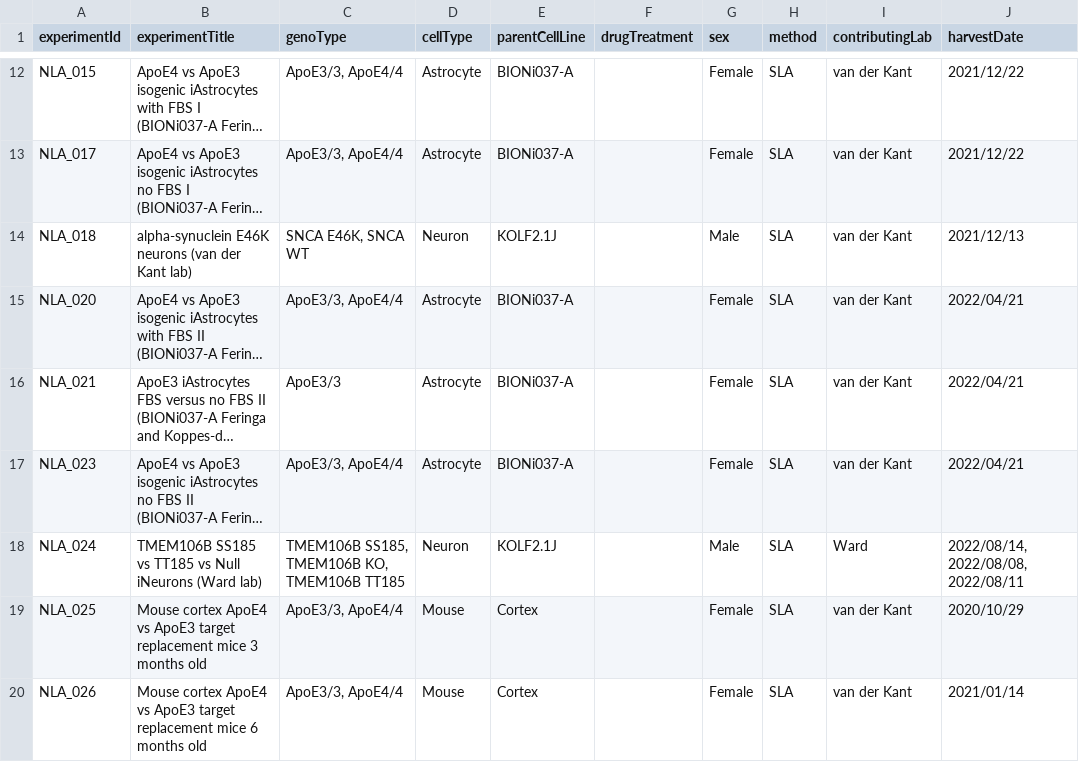
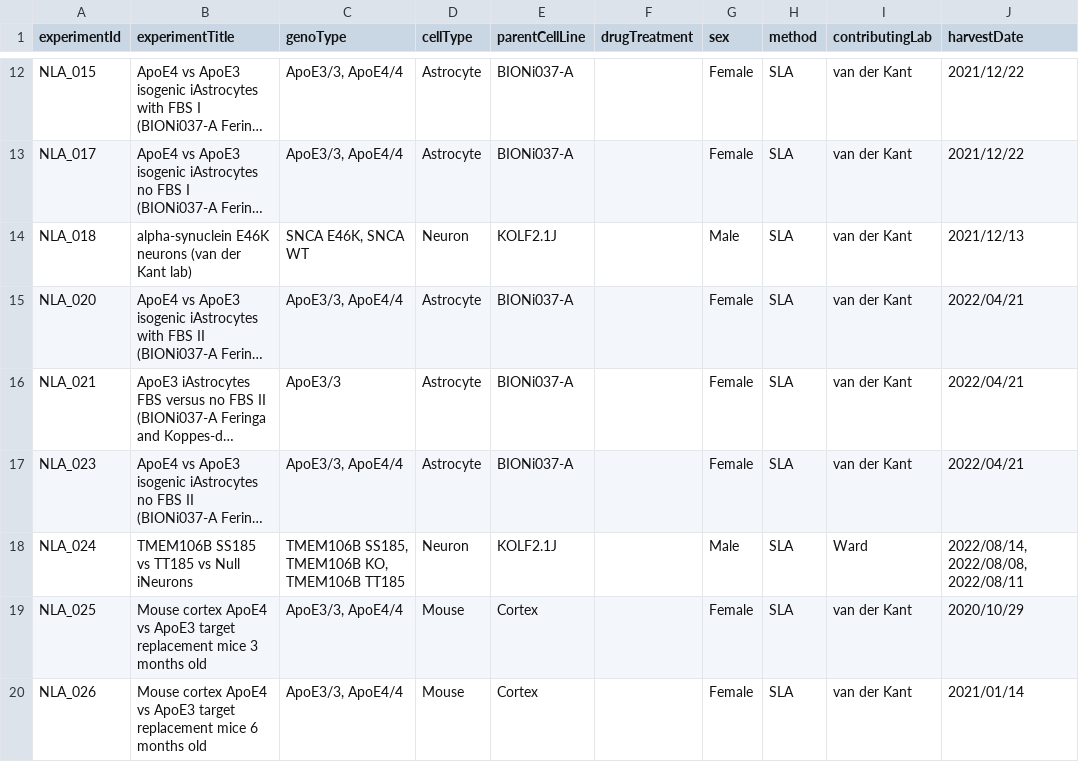
Before and after one commit to CPM-Metabolomics-Lipidomics/neurolipidatlas, a CSV file: neurolipid_meta.csv, drawn as a sheet; only a part is shown, gaps mark what is left out; long unchanged cells end in …; the diff names each change by its address in the sheet, - before the commit and + after, or states it on an @@ line.

Commit message:
Test voor Ward

```diff
--- a/neurolipid_meta.csv
+++ b/neurolipid_meta.csv
-B18 (experimentTitle): …Null iNeurons (Ward lab)
+B18 (experimentTitle): …Null iNeurons
```
